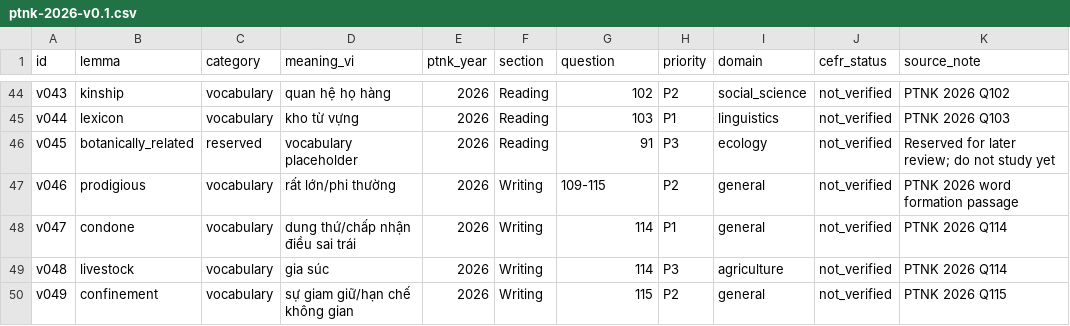
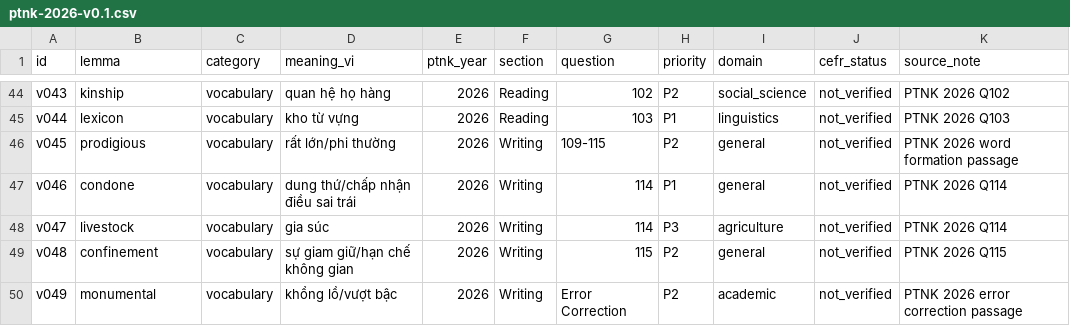
Before and after one commit to vidangquoc/adaptive-learning, a CSV file: data/vocabulary/ptnk-2026-v0.1.csv, drawn as a sheet; only a part is shown, gaps mark what is left out; the diff covers the shown part only.

Commit message:
fix: remove placeholder from PTNK 2026 vocabulary dataset

```diff
--- a/data/vocabulary/ptnk-2026-v0.1.csv
+++ b/data/vocabulary/ptnk-2026-v0.1.csv
@@ -45,6 +45,6 @@ v043,kinship,vocabulary,quan hệ họ hàng,2026,Reading,102,P2,social_science,
 v044,lexicon,vocabulary,kho từ vựng,2026,Reading,103,P1,linguistics,not_verified,"PTNK 2026 Q103"
-v045,botanically_related,reserved,vocabulary placeholder,2026,Reading,91,P3,ecology,not_verified,"Reserved for later review; do not study yet"
-v046,prodigious,vocabulary,rất lớn/phi thường,2026,Writing,109-115,P2,general,not_verified,"PTNK 2026 word formation passage"
-v047,condone,vocabulary,dung thứ/chấp nhận điều sai trái,2026,Writing,114,P1,general,not_verified,"PTNK 2026 Q114"
-v048,livestock,vocabulary,gia súc,2026,Writing,114,P3,agriculture,not_verified,"PTNK 2026 Q114"
-v049,confinement,vocabulary,sự giam giữ/hạn chế không gian,2026,Writing,115,P2,general,not_verified,"PTNK 2026 Q115"
+v045,prodigious,vocabulary,rất lớn/phi thường,2026,Writing,109-115,P2,general,not_verified,"PTNK 2026 word formation passage"
+v046,condone,vocabulary,dung thứ/chấp nhận điều sai trái,2026,Writing,114,P1,general,not_verified,"PTNK 2026 Q114"
+v047,livestock,vocabulary,gia súc,2026,Writing,114,P3,agriculture,not_verified,"PTNK 2026 Q114"
+v048,confinement,vocabulary,sự giam giữ/hạn chế không gian,2026,Writing,115,P2,general,not_verified,"PTNK 2026 Q115"
+v049,monumental,vocabulary,khổng lồ/vượt bậc,2026,Writing,Error Correction,P2,academic,not_verified,"PTNK 2026 error correction passage"
```
Also changed, not shown: 6 edited cells elsewhere in this file.
